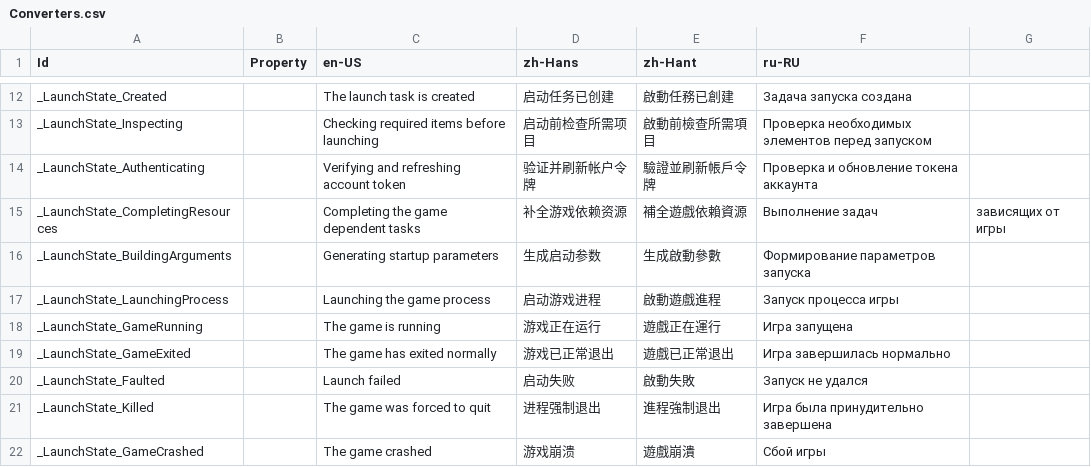
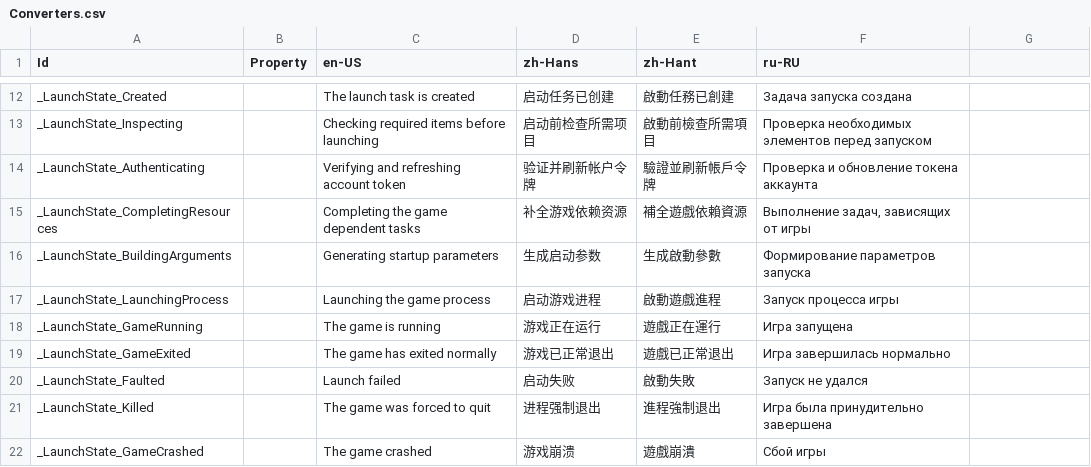
Before and after one commit to Xcube-Studio/FluentLauncher.Localization, a CSV file: Views/Converters.csv, drawn as a sheet; only a part is shown, gaps mark what is left out.

Commit message:
Update Converters.csv

```diff
--- a/Views/Converters.csv
+++ b/Views/Converters.csv
@@ -14,3 +14,3 @@ _LaunchState_Inspecting,,Checking required items before launching,启动前检
 _LaunchState_Authenticating,,Verifying and refreshing account token,验证并刷新帐户令牌,驗證並刷新帳戶令牌,Проверка и обновление токена аккаунта
-_LaunchState_CompletingResources,,Completing the game dependent tasks,补全游戏依赖资源,補全遊戲依賴資源,Выполнение задач, зависящих от игры
+_LaunchState_CompletingResources,,Completing the game dependent tasks,补全游戏依赖资源,補全遊戲依賴資源,"Выполнение задач, зависящих от игры"
 _LaunchState_BuildingArguments,,Generating startup parameters,生成启动参数,生成啟動參數,Формирование параметров запуска
```
